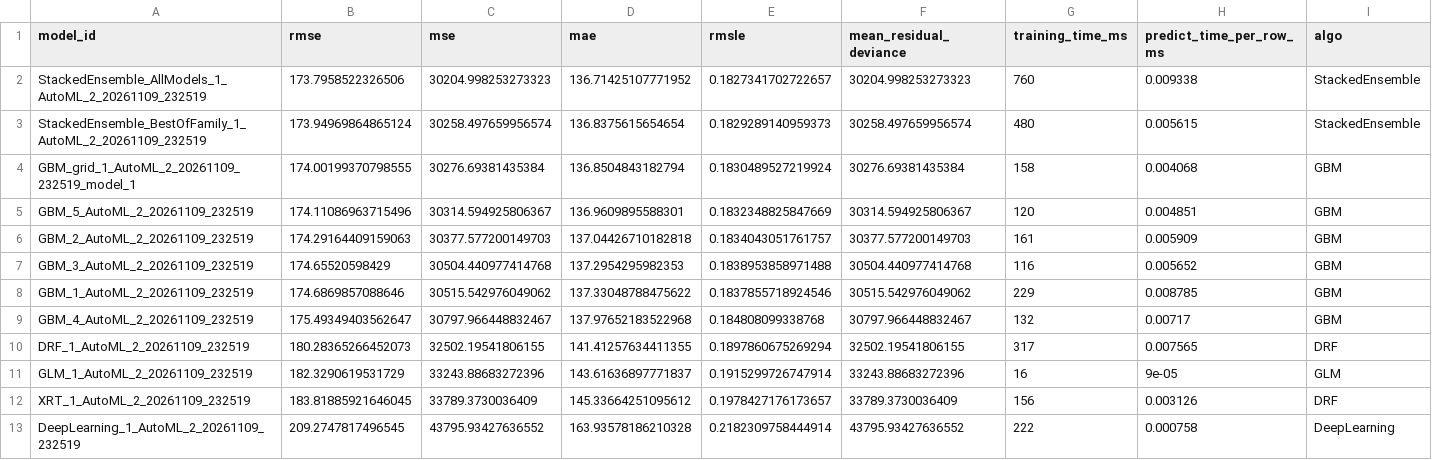
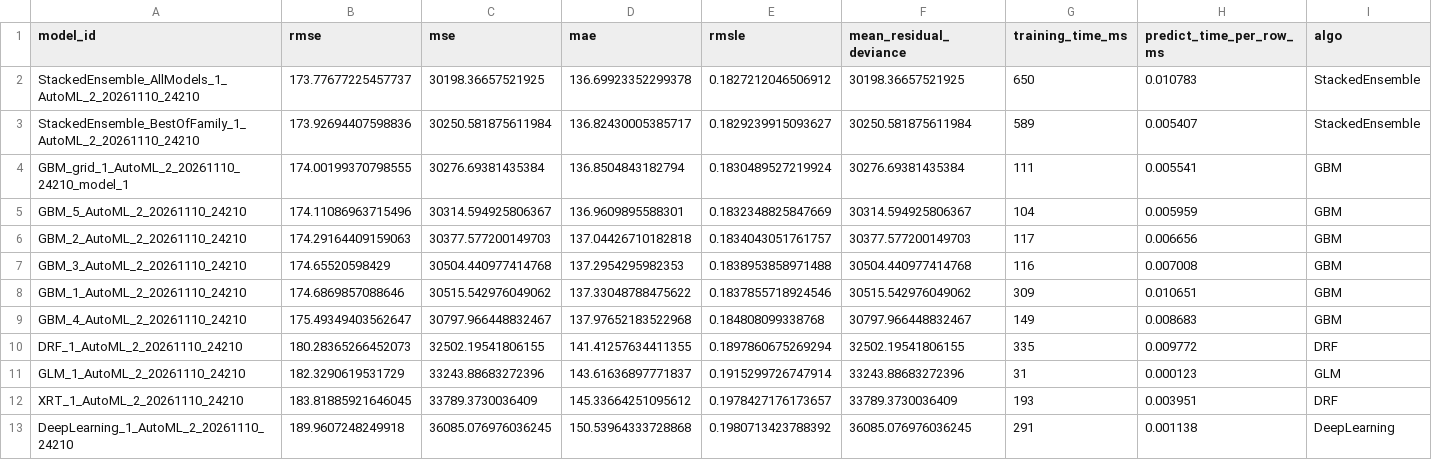
Before and after one commit to yinw5/ML-Experiments-with-Feature-Store-ML-Pipelines-and-AutoML, a CSV file: reports/automl/h2o_leaderboard_top3.csv, drawn as a sheet.

```diff
--- a/reports/automl/h2o_leaderboard_top3.csv
+++ b/reports/automl/h2o_leaderboard_top3.csv
@@ -1,13 +1,13 @@
 model_id,rmse,mse,mae,rmsle,mean_residual_deviance,training_time_ms,predict_time_per_row_ms,algo
-StackedEnsemble_AllModels_1_AutoML_2_20261109_232519,173.7958522326506,30204.998253273323,136.71425107771952,0.1827341702722657,30204.998253273323,760,0.009338,StackedEnsemble
-StackedEnsemble_BestOfFamily_1_AutoML_2_20261109_232519,173.94969864865124,30258.497659956574,136.8375615654654,0.1829289140959373,30258.497659956574,480,0.005615,StackedEnsemble
-GBM_grid_1_AutoML_2_20261109_232519_model_1,174.00199370798555,30276.69381435384,136.8504843182794,0.1830489527219924,30276.69381435384,158,0.004068,GBM
-GBM_5_AutoML_2_20261109_232519,174.11086963715496,30314.594925806367,136.9609895588301,0.1832348825847669,30314.594925806367,120,0.004851,GBM
-GBM_2_AutoML_2_20261109_232519,174.29164409159063,30377.577200149703,137.04426710182818,0.1834043051761757,30377.577200149703,161,0.005909,GBM
-GBM_3_AutoML_2_20261109_232519,174.65520598429,30504.440977414768,137.2954295982353,0.1838953858971488,30504.440977414768,116,0.005652,GBM
-GBM_1_AutoML_2_20261109_232519,174.6869857088646,30515.542976049062,137.33048788475622,0.1837855718924546,30515.542976049062,229,0.008785,GBM
-GBM_4_AutoML_2_20261109_232519,175.49349403562647,30797.966448832467,137.97652183522968,0.184808099338768,30797.966448832467,132,0.00717,GBM
-DRF_1_AutoML_2_20261109_232519,180.28365266452073,32502.19541806155,141.41257634411355,0.1897860675269294,32502.19541806155,317,0.007565,DRF
-GLM_1_AutoML_2_20261109_232519,182.3290619531729,33243.88683272396,143.61636897771837,0.1915299726747914,33243.88683272396,16,9e-05,GLM
-XRT_1_AutoML_2_20261109_232519,183.81885921646045,33789.3730036409,145.33664251095612,0.1978427176173657,33789.3730036409,156,0.003126,DRF
-DeepLearning_1_AutoML_2_20261109_232519,209.2747817496545,43795.93427636552,163.93578186210328,0.2182309758444914,43795.93427636552,222,0.000758,DeepLearning
+StackedEnsemble_AllModels_1_AutoML_2_20261110_24210,173.77677225457737,30198.36657521925,136.69923352299378,0.1827212046506912,30198.36657521925,650,0.010783,StackedEnsemble
+StackedEnsemble_BestOfFamily_1_AutoML_2_20261110_24210,173.92694407598836,30250.581875611984,136.82430005385717,0.1829239915093627,30250.581875611984,589,0.005407,StackedEnsemble
+GBM_grid_1_AutoML_2_20261110_24210_model_1,174.00199370798555,30276.69381435384,136.8504843182794,0.1830489527219924,30276.69381435384,111,0.005541,GBM
+GBM_5_AutoML_2_20261110_24210,174.11086963715496,30314.594925806367,136.9609895588301,0.1832348825847669,30314.594925806367,104,0.005959,GBM
+GBM_2_AutoML_2_20261110_24210,174.29164409159063,30377.577200149703,137.04426710182818,0.1834043051761757,30377.577200149703,117,0.006656,GBM
+GBM_3_AutoML_2_20261110_24210,174.65520598429,30504.440977414768,137.2954295982353,0.1838953858971488,30504.440977414768,116,0.007008,GBM
+GBM_1_AutoML_2_20261110_24210,174.6869857088646,30515.542976049062,137.33048788475622,0.1837855718924546,30515.542976049062,309,0.010651,GBM
+GBM_4_AutoML_2_20261110_24210,175.49349403562647,30797.966448832467,137.97652183522968,0.184808099338768,30797.966448832467,149,0.008683,GBM
+DRF_1_AutoML_2_20261110_24210,180.28365266452073,32502.19541806155,141.41257634411355,0.1897860675269294,32502.19541806155,335,0.009772,DRF
+GLM_1_AutoML_2_20261110_24210,182.3290619531729,33243.88683272396,143.61636897771837,0.1915299726747914,33243.88683272396,31,0.000123,GLM
+XRT_1_AutoML_2_20261110_24210,183.81885921646045,33789.3730036409,145.33664251095612,0.1978427176173657,33789.3730036409,193,0.003951,DRF
+DeepLearning_1_AutoML_2_20261110_24210,189.9607248249918,36085.076976036245,150.53964333728868,0.1980713423788392,36085.076976036245,291,0.001138,DeepLearning
```
Also changed, not shown: reports/automl/emissions/emissions.csv, reports/automl/h2o_comparison.csv, 46 other files.
